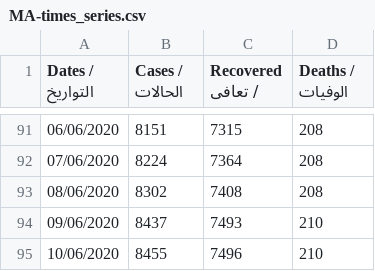
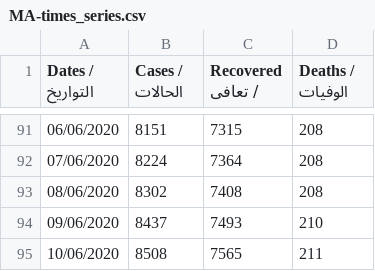
Before and after one commit to aboullaite/Covid19-MA, a CSV file: stats/MA-times_series.csv, drawn as a sheet; only a part is shown, gaps mark what is left out.

Commit message:
add latest data of 10/06 6pm

```diff
--- a/stats/MA-times_series.csv
+++ b/stats/MA-times_series.csv
@@ -94,2 +94,2 @@ Dates / التواريخ,Cases / الحالات,Recovered / تعافى,Deaths /
 09/06/2020,8437,7493,210
-10/06/2020,8455,7496,210
+10/06/2020,8508,7565,211
```
Also changed, not shown: stats/regions.csv, 3 other files.
